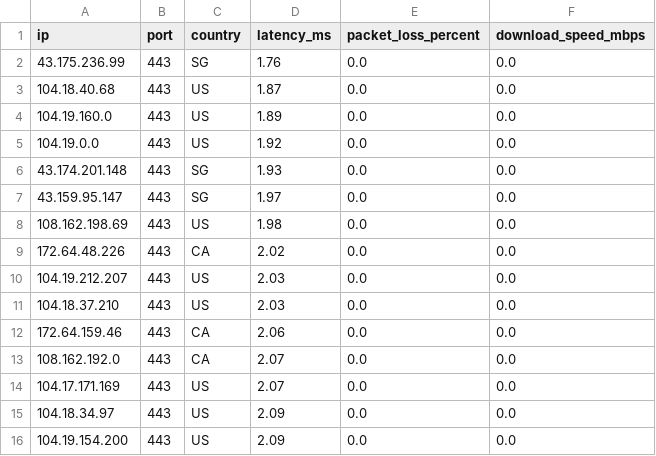
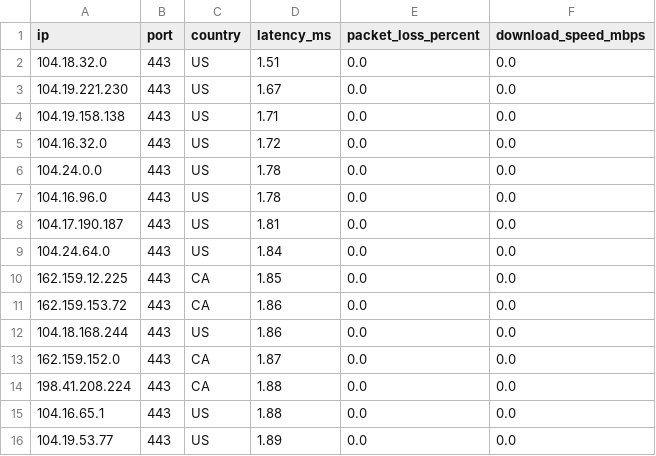
Before and after one commit to kexoub/CloudflareSpeedTest_txt, a CSV file: ip-no.csv, drawn as a sheet.

```diff
--- a/ip-no.csv
+++ b/ip-no.csv
@@ -1,16 +1,16 @@
 ip,port,country,latency_ms,packet_loss_percent,download_speed_mbps
-43.175.236.99,443,SG,1.76,0.0,0.0
-104.18.40.68,443,US,1.87,0.0,0.0
-104.19.160.0,443,US,1.89,0.0,0.0
-104.19.0.0,443,US,1.92,0.0,0.0
-43.174.201.148,443,SG,1.93,0.0,0.0
-43.159.95.147,443,SG,1.97,0.0,0.0
-108.162.198.69,443,US,1.98,0.0,0.0
-172.64.48.226,443,CA,2.02,0.0,0.0
-104.19.212.207,443,US,2.03,0.0,0.0
-104.18.37.210,443,US,2.03,0.0,0.0
-172.64.159.46,443,CA,2.06,0.0,0.0
-108.162.192.0,443,CA,2.07,0.0,0.0
-104.17.171.169,443,US,2.07,0.0,0.0
-104.18.34.97,443,US,2.09,0.0,0.0
-104.19.154.200,443,US,2.09,0.0,0.0
+104.18.32.0,443,US,1.51,0.0,0.0
+104.19.221.230,443,US,1.67,0.0,0.0
+104.19.158.138,443,US,1.71,0.0,0.0
+104.16.32.0,443,US,1.72,0.0,0.0
+104.24.0.0,443,US,1.78,0.0,0.0
+104.16.96.0,443,US,1.78,0.0,0.0
+104.17.190.187,443,US,1.81,0.0,0.0
+104.24.64.0,443,US,1.84,0.0,0.0
+162.159.12.225,443,CA,1.85,0.0,0.0
+162.159.153.72,443,CA,1.86,0.0,0.0
+104.18.168.244,443,US,1.86,0.0,0.0
+162.159.152.0,443,CA,1.87,0.0,0.0
+198.41.208.224,443,CA,1.88,0.0,0.0
+104.16.65.1,443,US,1.88,0.0,0.0
+104.19.53.77,443,US,1.89,0.0,0.0
```
Also changed, not shown: 1 other file.
